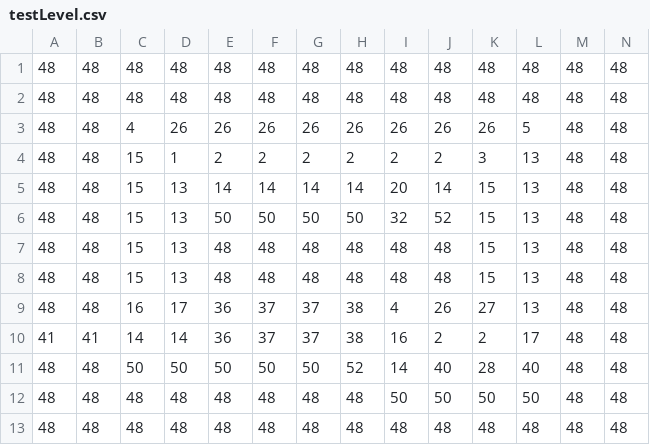
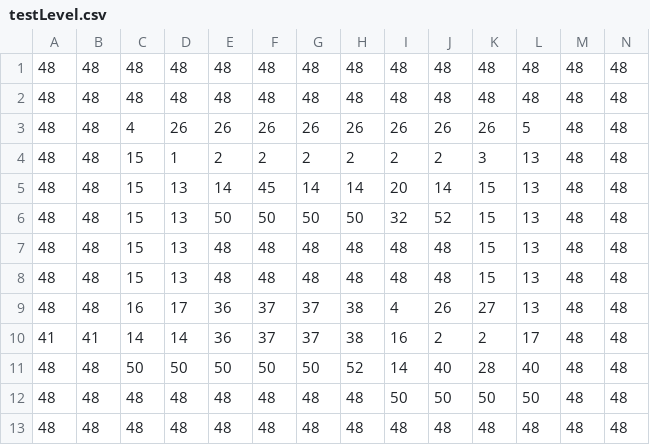
Before and after one commit to Lilythium/dungeonExplorer, a CSV file: data/testLevel.csv, drawn as a sheet.

```diff
--- a/data/testLevel.csv
+++ b/data/testLevel.csv
@@ -4,3 +4,3 @@
 48,48,15,1,2,2,2,2,2,2,3,13,48,48
-48,48,15,13,14,14,14,14,20,14,15,13,48,48
+48,48,15,13,14,45,14,14,20,14,15,13,48,48
 48,48,15,13,50,50,50,50,32,52,15,13,48,48
```
Also changed, not shown: 5 other files.
